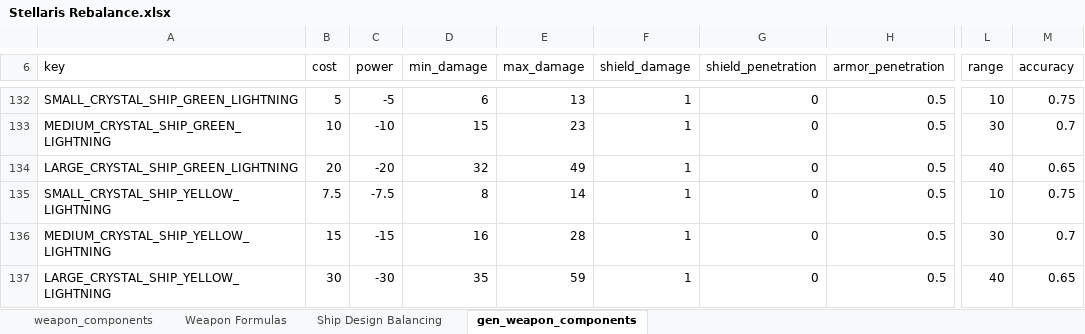
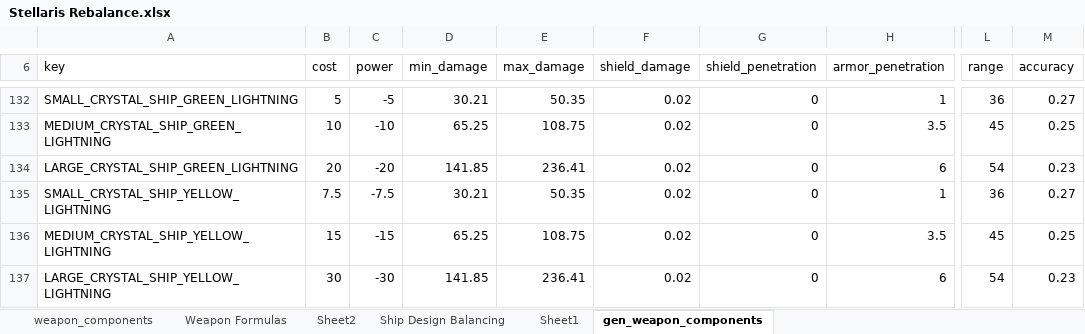
Before and after one commit to sdrasmu12/SymmetricalWarfare, an Excel workbook: Stellaris Rebalance.xlsx, sheet gen_weapon_components, drawn as a sheet; only a part is shown, gaps mark what is left out; values as stored, in another font and other column widths than the file's, no borders; the diff covers the shown part only; the diff names each change by its address in the sheet, - before the commit and + after, or states it on an @@ line.

Commit message:
Changed Accuracy Formula, Rebalanced Critter Weapons

```diff
--- a/Stellaris Rebalance.xlsx (sheet gen_weapon_components)
+++ b/Stellaris Rebalance.xlsx (sheet gen_weapon_components)
+sheet tab: Sheet2
+sheet tab: Sheet1
-D132 (min_damage): 6
+D132 (min_damage): 30.21
-E132 (max_damage): 13
+E132 (max_damage): 50.35
-F132:F137 (shield_damage): 1
+F132:F137 (shield_damage): 0.02
-H132 (armor_penetration): 0.5
+H132 (armor_penetration): 1
-L132 (range): 10
+L132 (range): 36
-M132 (accuracy): 0.75
+M132 (accuracy): 0.27
-D133 (min_damage): 15
+D133 (min_damage): 65.25
-E133 (max_damage): 23
+E133 (max_damage): 108.75
-H133 (armor_penetration): 0.5
+H133 (armor_penetration): 3.5
-L133 (range): 30
+L133 (range): 45
-M133 (accuracy): 0.7
+M133 (accuracy): 0.25
-D134 (min_damage): 32
+D134 (min_damage): 141.85
-E134 (max_damage): 49
+E134 (max_damage): 236.41
-H134 (armor_penetration): 0.5
+H134 (armor_penetration): 6
-L134 (range): 40
+L134 (range): 54
-M134 (accuracy): 0.65
+M134 (accuracy): 0.23
-D135 (min_damage): 8
+D135 (min_damage): 30.21
-E135 (max_damage): 14
+E135 (max_damage): 50.35
-H135 (armor_penetration): 0.5
+H135 (armor_penetration): 1
-L135 (range): 10
+L135 (range): 36
-M135 (accuracy): 0.75
+M135 (accuracy): 0.27
-D136 (min_damage): 16
+D136 (min_damage): 65.25
-E136 (max_damage): 28
+E136 (max_damage): 108.75
-H136 (armor_penetration): 0.5
+H136 (armor_penetration): 3.5
-L136 (range): 30
+L136 (range): 45
-M136 (accuracy): 0.7
+M136 (accuracy): 0.25
-D137 (min_damage): 35
+D137 (min_damage): 141.85
-E137 (max_damage): 59
+E137 (max_damage): 236.41
-H137 (armor_penetration): 0.5
+H137 (armor_penetration): 6
-L137 (range): 40
+L137 (range): 54
-M137 (accuracy): 0.65
+M137 (accuracy): 0.23
```
Also changed, not shown: 485 edited cells elsewhere in this sheet, sheet Weapon Formulas, sheet weapon_components, sheet Ship Design Balancing, formulas that keep their value, charts or pictures, 9 other files.
